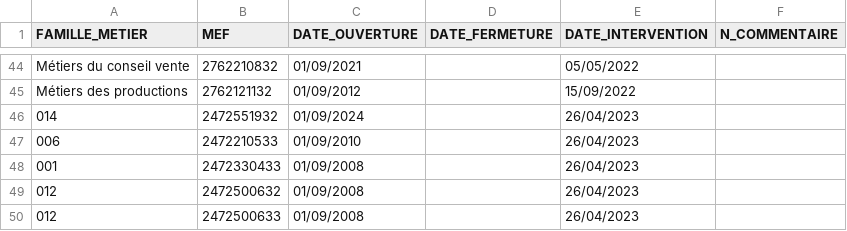
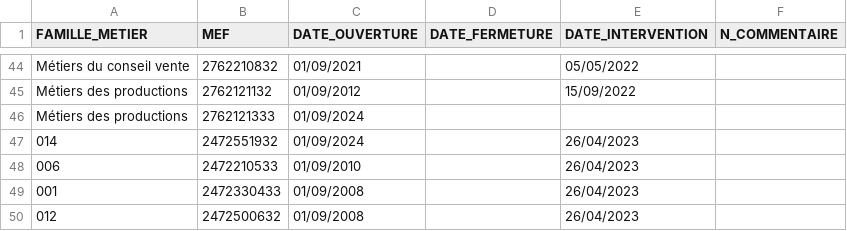
Before and after one commit to mission-apprentissage/c-est-qui-le-pro, a CSV file: server/data/bcn/n_lien_mef_famille_metier.csv, drawn as a sheet; only a part is shown, gaps mark what is left out; the shorter side is filled out with more unchanged rows; the diff names each change by its address in the sheet, - before the commit and + after, or states it on an @@ line.

Commit message:
chore: nouveau lien de la bcn

```diff
--- a/server/data/bcn/n_lien_mef_famille_metier.csv
+++ b/server/data/bcn/n_lien_mef_famille_metier.csv
+row 46: Métiers des productions | 2762121333 | 01/09/2024
```
Also changed, not shown: 5 other files.
